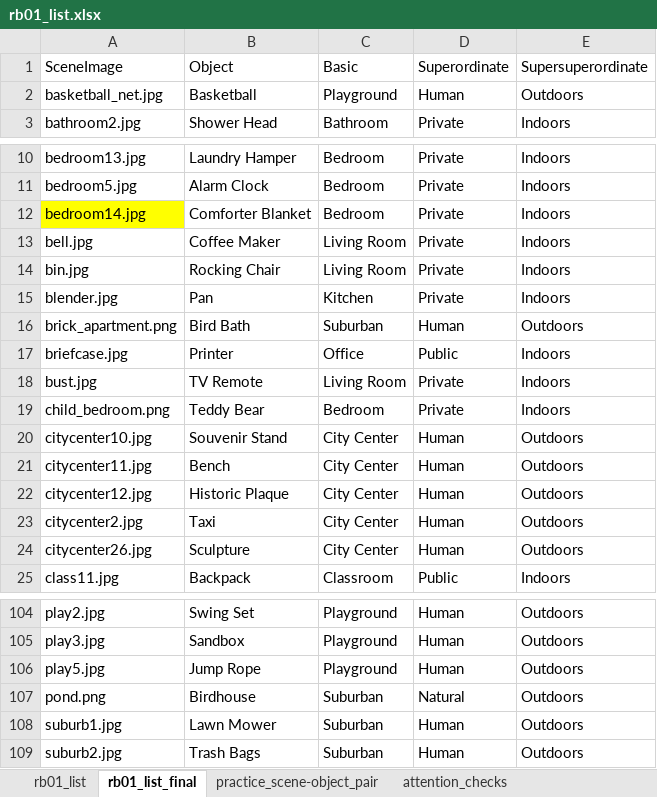
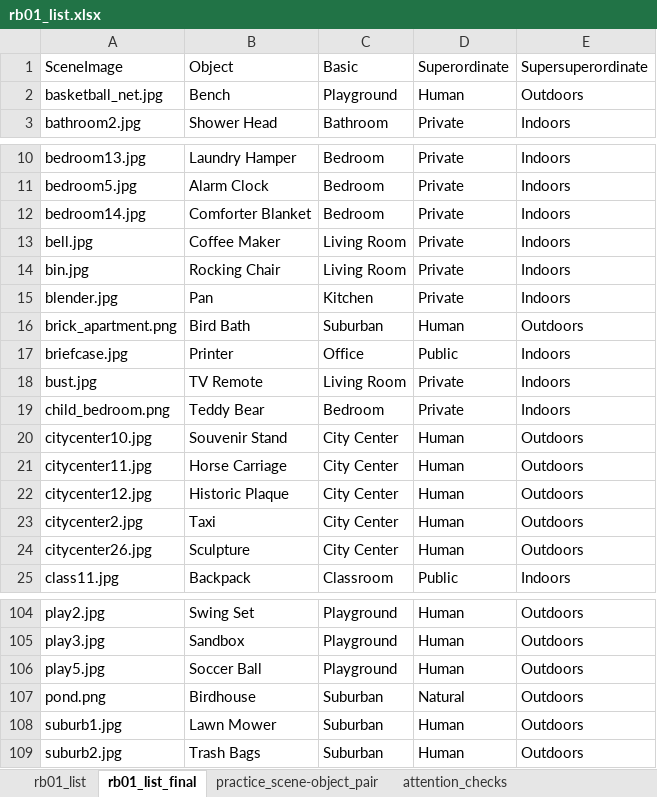
Before and after one commit to AlanZhihaoLu/inverted-scenes, an Excel workbook: Lists/rb01_list.xlsx, sheet rb01_list_final, drawn as a sheet; only a part is shown, gaps mark what is left out; values as stored, in another font and other column widths than the file's, no borders; the diff names each change by its address in the sheet, - before the commit and + after, or states it on an @@ line.

```diff
--- a/Lists/rb01_list.xlsx (sheet rb01_list_final)
+++ b/Lists/rb01_list.xlsx (sheet rb01_list_final)
-B2: Basketball
+B2: Bench
-A12 fill: #FFFF00
+A12 fill: none
-B21: Bench
+B21: Horse Carriage
-B106: Jump Rope
+B106: Soccer Ball
```
Also changed, not shown: Lists/rb01_conditionA.xlsx, 31 other files.
